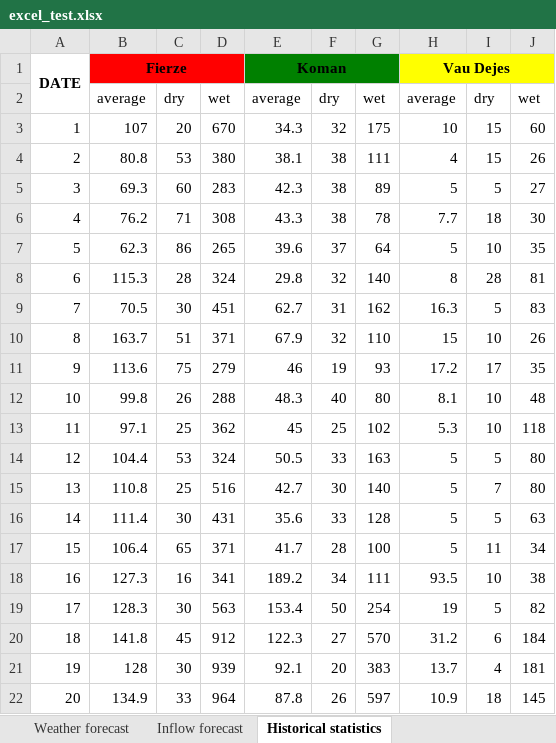
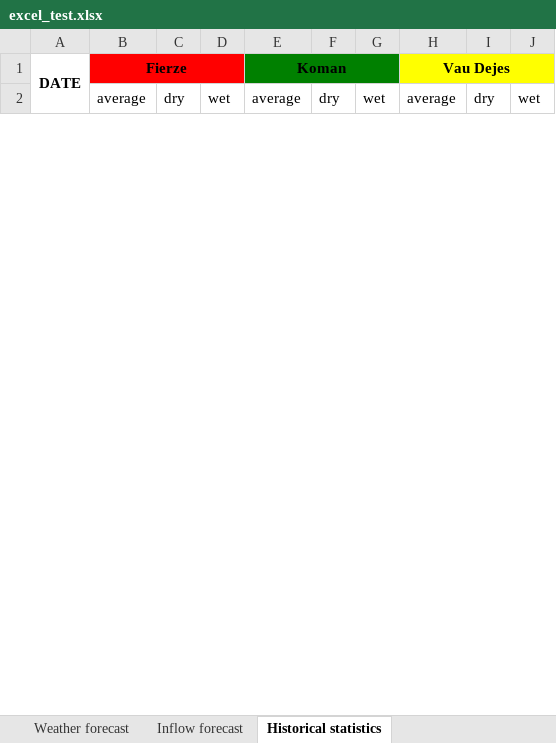
Before and after one commit to djordje8912/inflowdata, an Excel workbook: excel_test.xlsx, sheet Historical statistics, drawn as a sheet; only a part is shown; values as stored, in another font and other column widths than the file's, no borders; charts and pictures not drawn; removed rows and columns are numbered as before the commit, all else as after; the diff covers the shown part only; the diff names each change by its address in the sheet, - before the commit and + after, or states it on an @@ line.

```diff
--- a/excel_test.xlsx (sheet Historical statistics)
+++ b/excel_test.xlsx (sheet Historical statistics)
-row 3: 1 | 107 | 20 | 670 | 34.3 | 32 | 175 | 10 | 15 | 60
-row 4: 2 | 80.8 | 53 | 380 | 38.1 | 38 | 111 | 4 | 15 | 26
-row 5: 3 | 69.3 | 60 | 283 | 42.3 | 38 | 89 | 5 | 5 | 27
-row 6: 4 | 76.2 | 71 | 308 | 43.3 | 38 | 78 | 7.7 | 18 | 30
-row 7: 5 | 62.3 | 86 | 265 | 39.6 | 37 | 64 | 5 | 10 | 35
-row 8: 6 | 115.3 | 28 | 324 | 29.8 | 32 | 140 | 8 | 28 | 81
-row 9: 7 | 70.5 | 30 | 451 | 62.7 | 31 | 162 | 16.3 | 5 | 83
-row 10: 8 | 163.7 | 51 | 371 | 67.9 | 32 | 110 | 15 | 10 | 26
-row 11: 9 | 113.6 | 75 | 279 | 46 | 19 | 93 | 17.2 | 17 | 35
-row 12: 10 | 99.8 | 26 | 288 | 48.3 | 40 | 80 | 8.1 | 10 | 48
-row 13: 11 | 97.1 | 25 | 362 | 45 | 25 | 102 | 5.3 | 10 | 118
-row 14: 12 | 104.4 | 53 | 324 | 50.5 | 33 | 163 | 5 | 5 | 80
-row 15: 13 | 110.8 | 25 | 516 | 42.7 | 30 | 140 | 5 | 7 | 80
-row 16: 14 | 111.4 | 30 | 431 | 35.6 | 33 | 128 | 5 | 5 | 63
-row 17: 15 | 106.4 | 65 | 371 | 41.7 | 28 | 100 | 5 | 11 | 34
-row 18: 16 | 127.3 | 16 | 341 | 189.2 | 34 | 111 | 93.5 | 10 | 38
-row 19: 17 | 128.3 | 30 | 563 | 153.4 | 50 | 254 | 19 | 5 | 82
-row 20: 18 | 141.8 | 45 | 912 | 122.3 | 27 | 570 | 31.2 | 6 | 184
-row 21: 19 | 128 | 30 | 939 | 92.1 | 20 | 383 | 13.7 | 4 | 181
-row 22: 20 | 134.9 | 33 | 964 | 87.8 | 26 | 597 | 10.9 | 18 | 145
```
Also changed, not shown: 27 added rows, 6 removed rows and 2 edited cells elsewhere in this sheet, sheet Weather forecast, sheet Inflow forecast, charts or pictures, 8 other files.
